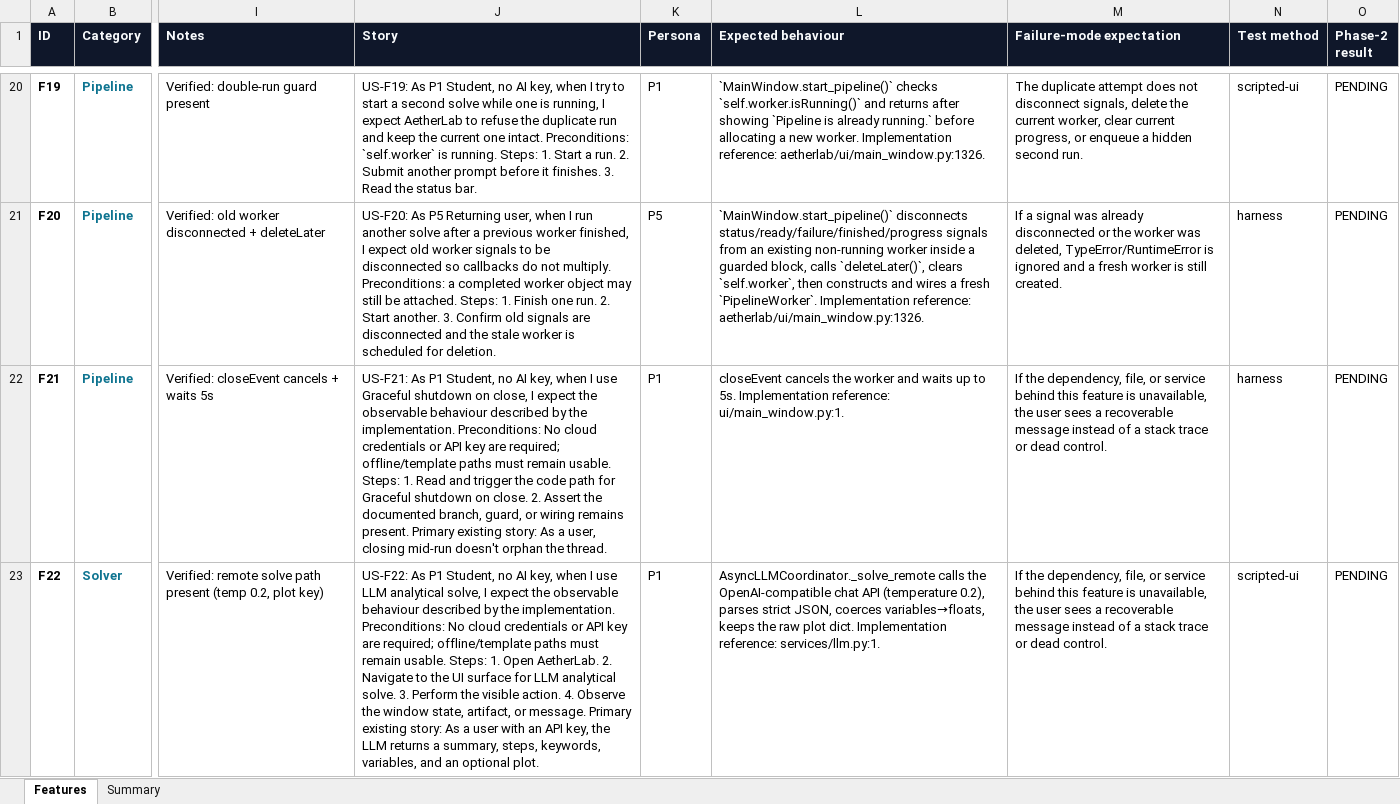
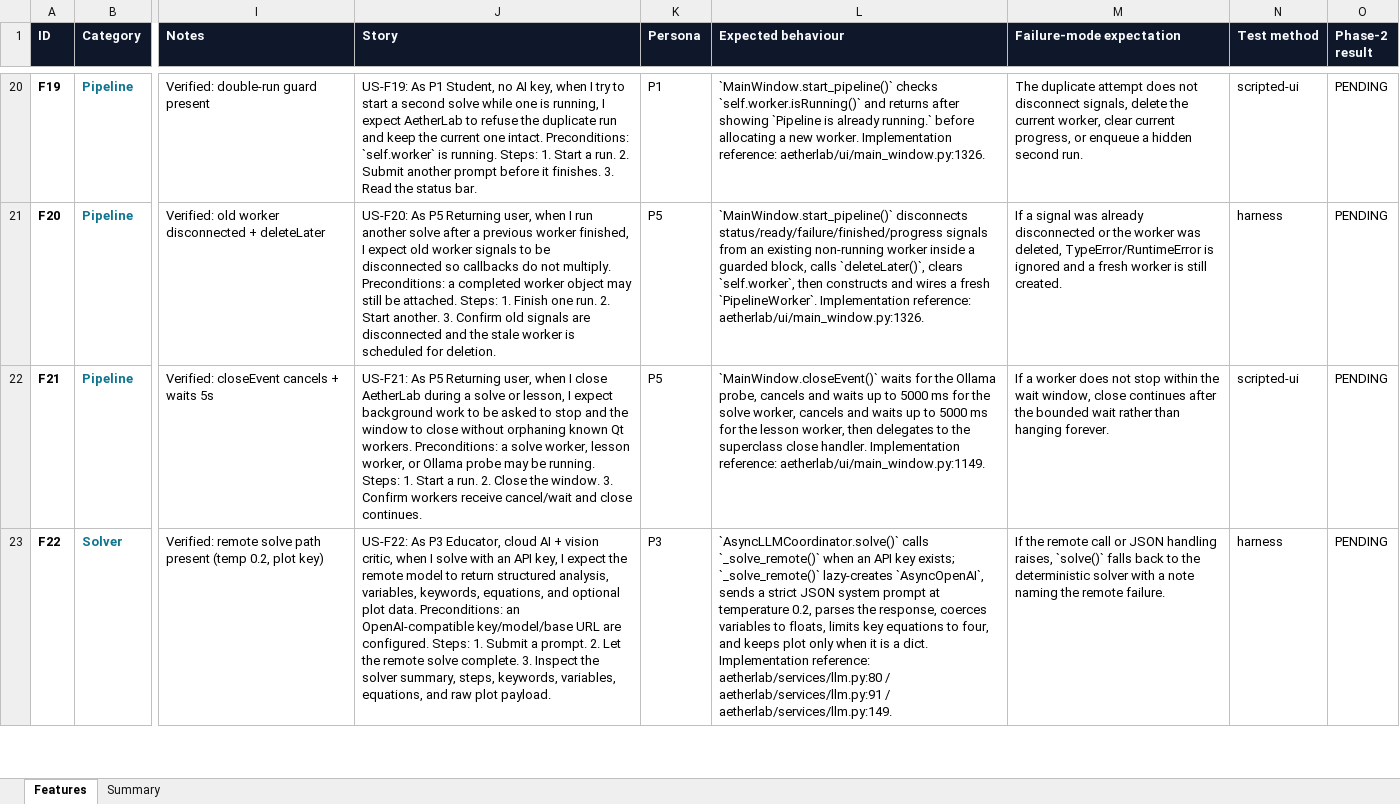
Before and after one commit to gopheriv/aetherlab, an Excel workbook: AetherLab_Feature_Tracker.xlsx, sheet Features, drawn as a sheet; only a part is shown, gaps mark what is left out; values as stored, in another font and other column widths than the file's, no borders; the diff covers the shown part only; the diff names each change by its address in the sheet, - before the commit and + after, or states it on an @@ line.

```diff
--- a/AetherLab_Feature_Tracker.xlsx (sheet Features)
+++ b/AetherLab_Feature_Tracker.xlsx (sheet Features)
-J22 (Story): US-F21: As P1 Student, no AI key, when I use Graceful shutdown on close, I expect the observable behaviour described by the implementation. Preconditions: No cloud credentials or API key are required; offline/template paths must remain usable. Steps: 1. Read and trigger the code path for Graceful shutdown on close. 2. Assert the documented branch, guard, or wiring remains present. Primary existing story: As a user, closing mid-run doesn't orphan the thread.
+J22 (Story): US-F21: As P5 Returning user, when I close AetherLab during a solve or lesson, I expect background work to be asked to stop and the window to close without orphaning known Qt workers. Preconditions: a solve worker, lesson worker, or Ollama probe may be running. Steps: 1. Start a run. 2. Close the window. 3. Confirm workers receive cancel/wait and close continues.
-K22 (Persona): P1
+K22 (Persona): P5
-L22 (Expected behaviour): closeEvent cancels the worker and waits up to 5s. Implementation reference: ui/main_window.py:1.
+L22 (Expected behaviour): `MainWindow.closeEvent()` waits for the Ollama probe, cancels and waits up to 5000 ms for the solve worker, cancels and waits up to 5000 ms for the lesson worker, then delegates to the superclass close handler. Implementation reference: aetherlab/ui/main_window.py:1149.
-M22 (Failure-mode expectation): If the dependency, file, or service behind this feature is unavailable, the user sees a recoverable message instead of a stack trace or dead control.
+M22 (Failure-mode expectation): If a worker does not stop within the wait window, close continues after the bounded wait rather than hanging forever.
-N22 (Test method): harness
+N22 (Test method): scripted-ui
-J23 (Story): US-F22: As P1 Student, no AI key, when I use LLM analytical solve, I expect the observable behaviour described by the implementation. Preconditions: No cloud credentials or API key are required; offline/template paths must remain usable. Steps: 1. Open AetherLab. 2. Navigate to the UI surface for LLM analytical solve. 3. Perform the visible action. 4. Observe the window state, artifact, or message. Primary existing story: As a user with an API key, the LLM returns a summary, steps, keywords, variables, and an optional plot.
+J23 (Story): US-F22: As P3 Educator, cloud AI + vision critic, when I solve with an API key, I expect the remote model to return structured analysis, variables, keywords, equations, and optional plot data. Preconditions: an OpenAI-compatible key/model/base URL are configured. Steps: 1. Submit a prompt. 2. Let the remote solve complete. 3. Inspect the solver summary, steps, keywords, variables, equations, and raw plot payload.
-K23 (Persona): P1
+K23 (Persona): P3
-L23 (Expected behaviour): AsyncLLMCoordinator._solve_remote calls the OpenAI-compatible chat API (temperature 0.2), parses strict JSON, coerces variables→floats, keeps the raw plot dict. Implementation reference: services/llm.py:1.
+L23 (Expected behaviour): `AsyncLLMCoordinator.solve()` calls `_solve_remote()` when an API key exists; `_solve_remote()` lazy-creates `AsyncOpenAI`, sends a strict JSON system prompt at temperature 0.2, parses the response, coerces variables to floats, limits key equations to four, and keeps plot only when it is a dict. Implementation reference: aetherlab/services/llm.py:80 / aetherlab/services/llm.py:91 / aetherlab/services/llm.py:149.
-M23 (Failure-mode expectation): If the dependency, file, or service behind this feature is unavailable, the user sees a recoverable message instead of a stack trace or dead control.
+M23 (Failure-mode expectation): If the remote call or JSON handling raises, `solve()` falls back to the deterministic solver with a note naming the remote failure.
-N23 (Test method): scripted-ui
+N23 (Test method): harness
```
Also changed, not shown: 62 edited cells elsewhere in this sheet, 6 other files.
